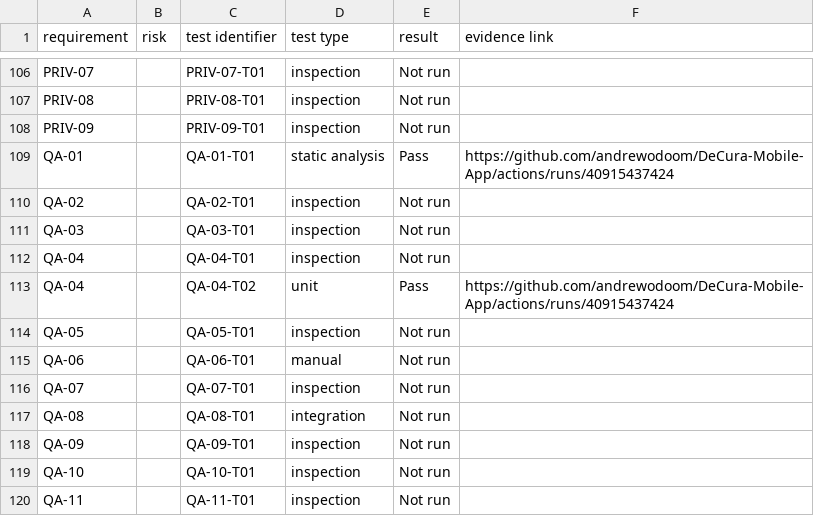
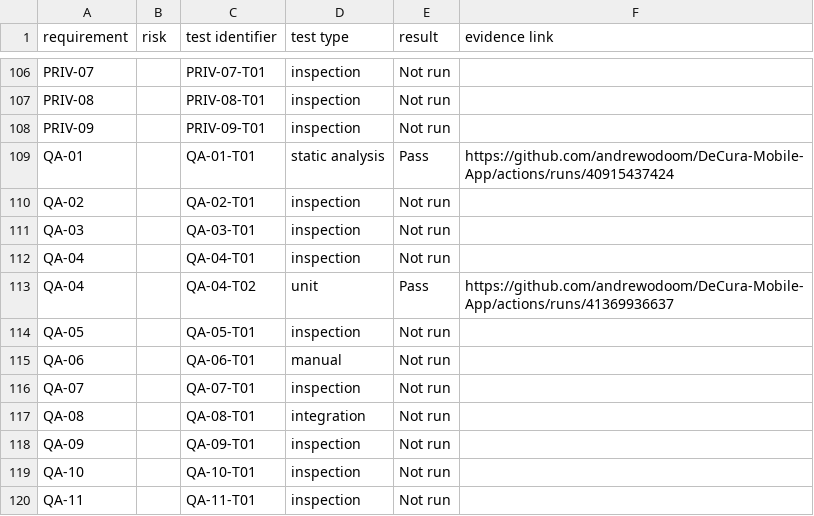
Before and after one commit to andrewodoom/DeCura-Mobile-App, a CSV file: docs/validation/traceability-matrix.csv, drawn as a sheet; only a part is shown, gaps mark what is left out; the diff covers the shown part only.

```diff
--- a/docs/validation/traceability-matrix.csv
+++ b/docs/validation/traceability-matrix.csv
@@ -112,3 +112,3 @@ QA-03,,QA-03-T01,inspection,Not run,
 QA-04,,QA-04-T01,inspection,Not run,
-QA-04,,QA-04-T02,unit,Pass,https://github.com/andrewodoom/DeCura-Mobile-App/actions/runs/40915437424
+QA-04,,QA-04-T02,unit,Pass,https://github.com/andrewodoom/DeCura-Mobile-App/actions/runs/41369936637
 QA-05,,QA-05-T01,inspection,Not run,
```
Also changed, not shown: 22 edited cells elsewhere in this file, 1 other file.
